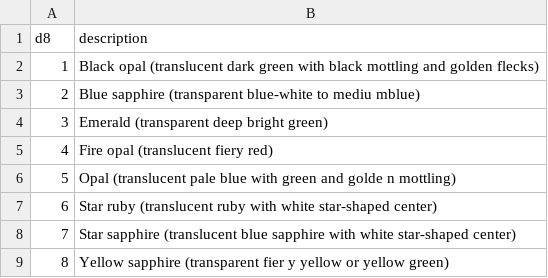
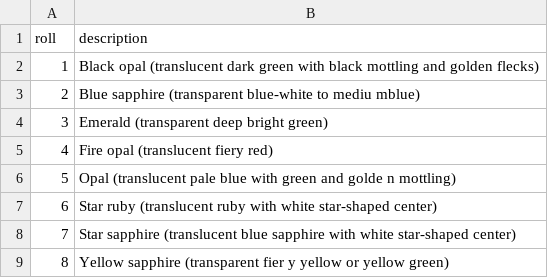
Before and after one commit to cjstehno/dmtools, a CSV file: treasure/tables/gems-1000gp.csv, drawn as a sheet.

```diff
--- a/treasure/tables/gems-1000gp.csv
+++ b/treasure/tables/gems-1000gp.csv
@@ -1,2 +1,2 @@
-d8,description
+roll,description
 1,Black opal (translucent dark green with black mottling and golden flecks)
```
Also changed, not shown: treasure/tables/gems-100gp.csv, treasure/tables/gems-10gp.csv, 8 other files.
